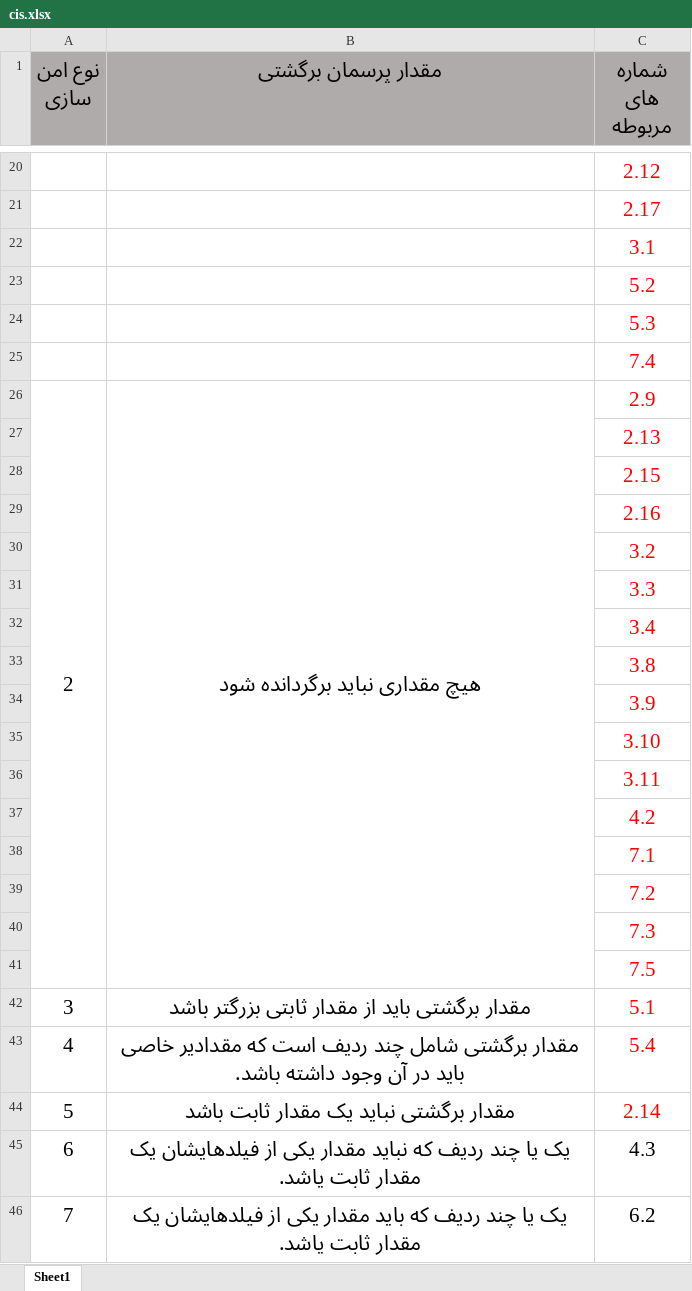
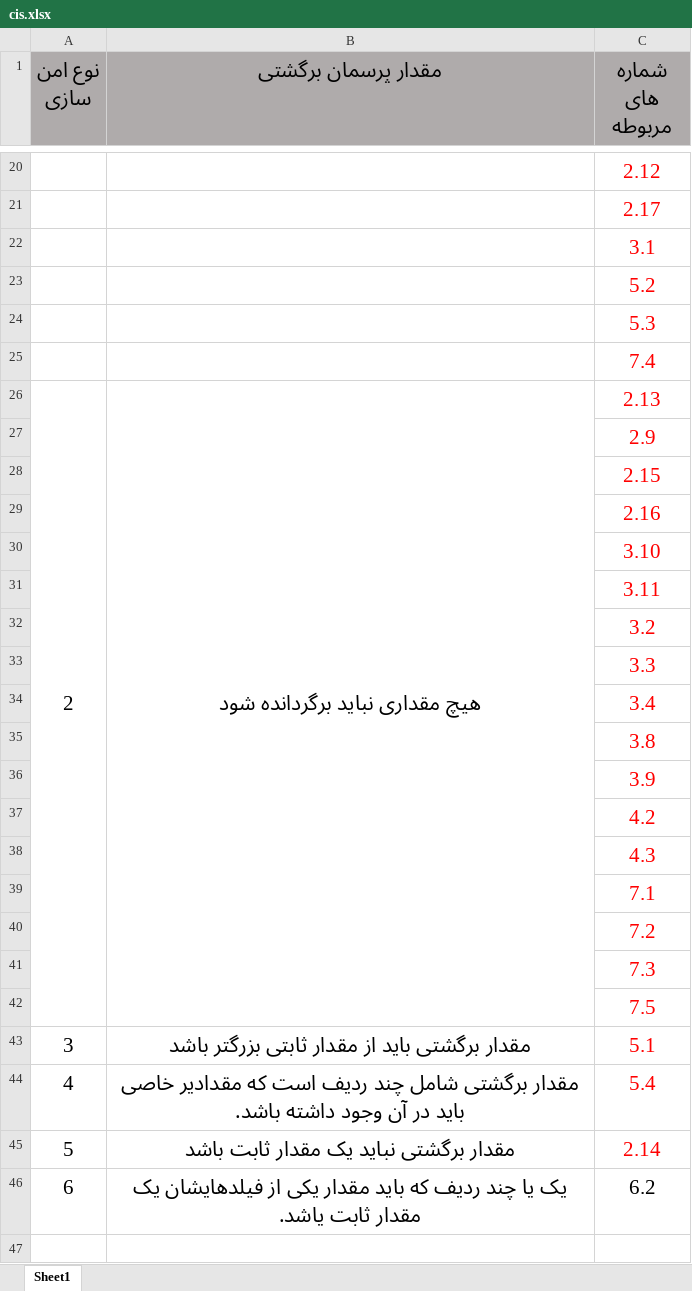
Before and after one commit to rdb1377/CIS_benchmark_SQLSERVER2019, an Excel workbook: cis.xlsx, sheet Sheet1, drawn as a sheet; only a part is shown, gaps mark what is left out; values as stored, in another font and other column widths than the file's, no borders; removed rows and columns are numbered as before the commit, all else as after; the diff names each change by its address in the sheet, - before the commit and + after, or states it on an @@ line.

```diff
--- a/cis.xlsx (sheet Sheet1)
+++ b/cis.xlsx (sheet Sheet1)
-row 26: 2 | هیچ مقداری نباید برگردانده شود | 2.9
-A26 (نوع امن سازی): (empty)
+A26 (نوع امن سازی): 2
+A26:A42 merged
-B26 (مقدار پرسمان برگشتی): (empty)
+B26 (مقدار پرسمان برگشتی): هیچ مقداری نباید برگردانده شود
+B26:B42 merged
+row 27:  |  | 2.9
@@ row 35 moved to row 30: 3.10 @@
@@ row 36 moved to row 31: 3.11 @@
+row 38:  |  | 4.3
-row 45: 6 | یک یا چند ردیف که نباید مقدار یکی از فیلدهایشان یک مقدار ثابت یاشد. | 4.3
-A46 (نوع امن سازی): 7
+A46 (نوع امن سازی): 6
```
Also changed, not shown: 21 other files.
